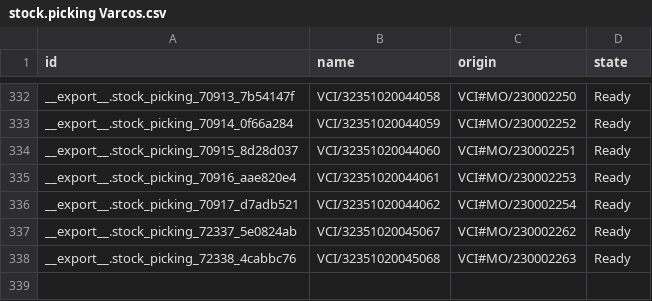
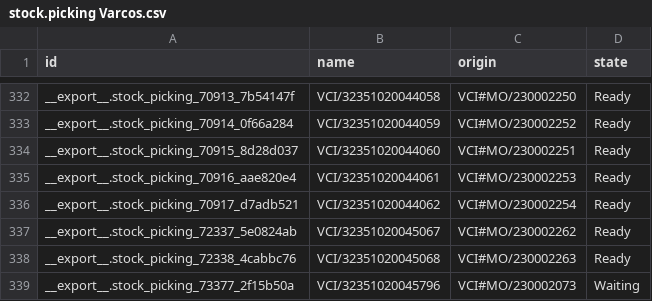
Before and after one commit to adminppl/Files, a CSV file: PARAGON/MO/stock.picking Varcos.csv, drawn as a sheet; only a part is shown, gaps mark what is left out.

```diff
--- a/PARAGON/MO/stock.picking Varcos.csv
+++ b/PARAGON/MO/stock.picking Varcos.csv
@@ -338 +338,2 @@
 "__export__.stock_picking_72338_4cabbc76","VCI/32351020045068","VCI#MO/230002263","Ready"
+"__export__.stock_picking_73377_2f15b50a","VCI/32351020045796","VCI#MO/230002073","Waiting"
```
Also changed, not shown: PARAGON/MO/mfg.snfg.line.csv, PARAGON/MO/stock.picking Paragon.csv, 2 other files.
